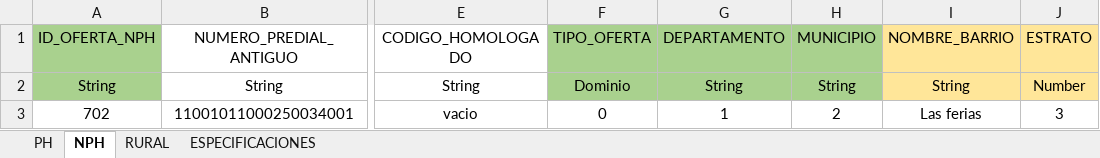
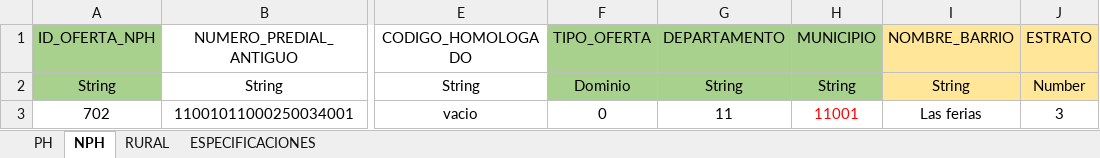
Before and after one commit to dfrodriguezl/appweb_micrositio_observatorio, an Excel workbook: src/files/EJEMPLO_FORMATO_MERCADO_OBSERVATORIO_INMOBILIARIO_NACIONAL.xlsx, sheet NPH, drawn as a sheet; only a part is shown, gaps mark what is left out; values as stored, in another font and other column widths than the file's, no borders; the diff names each change by its address in the sheet, - before the commit and + after, or states it on an @@ line.

```diff
--- a/src/files/EJEMPLO_FORMATO_MERCADO_OBSERVATORIO_INMOBILIARIO_NACIONAL.xlsx (sheet NPH)
+++ b/src/files/EJEMPLO_FORMATO_MERCADO_OBSERVATORIO_INMOBILIARIO_NACIONAL.xlsx (sheet NPH)
-G3 (DEPARTAMENTO): 1
+G3 (DEPARTAMENTO): 11
-H3 (MUNICIPIO): 2
+H3 (MUNICIPIO): 11001
-H3 text colour: black
+H3 text colour: #FF0000
```
Also changed, not shown: sheet RURAL, sheet PH.
